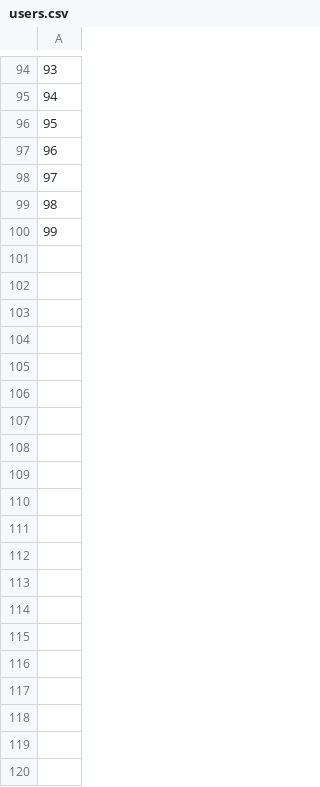
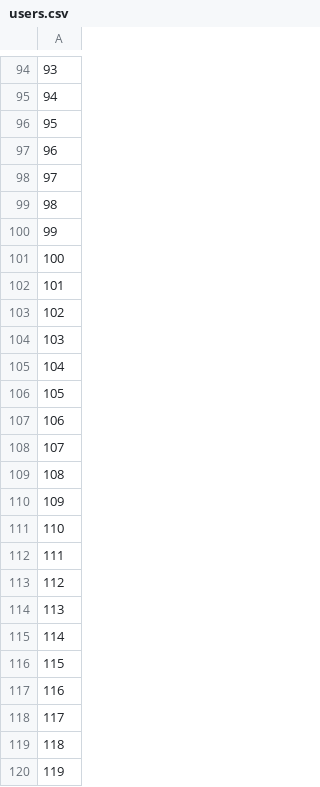
Before and after one commit to dbountouridis/recommenderSimulation, a CSV file: mmlDocuments/users.csv, drawn as a sheet; only a part is shown, gaps mark what is left out; the diff covers the shown part only; the diff names each change by its address in the sheet, - before the commit and + after, or states it on an @@ line.

Commit message:
users as bivariate normal

```diff
--- a/mmlDocuments/users.csv
+++ b/mmlDocuments/users.csv
+row 101: 100
+row 102: 101
+row 103: 102
+row 104: 103
+row 105: 104
+row 106: 105
+row 107: 106
+row 108: 107
+row 109: 108
+row 110: 109
+row 111: 110
+row 112: 111
+row 113: 112
+row 114: 113
+row 115: 114
+row 116: 115
+row 117: 116
+row 118: 117
+row 119: 118
+row 120: 119
```
Also changed, not shown: 30 added rows elsewhere in this file, mmlDocuments/positive_only_feedback.csv, 9 other files.
